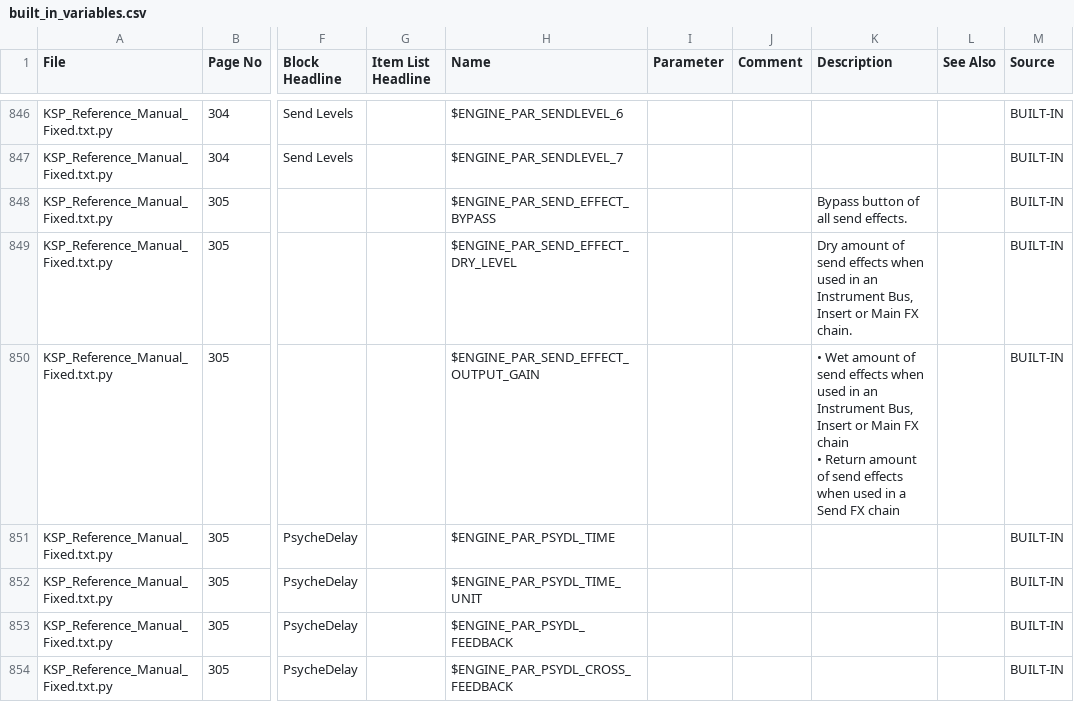
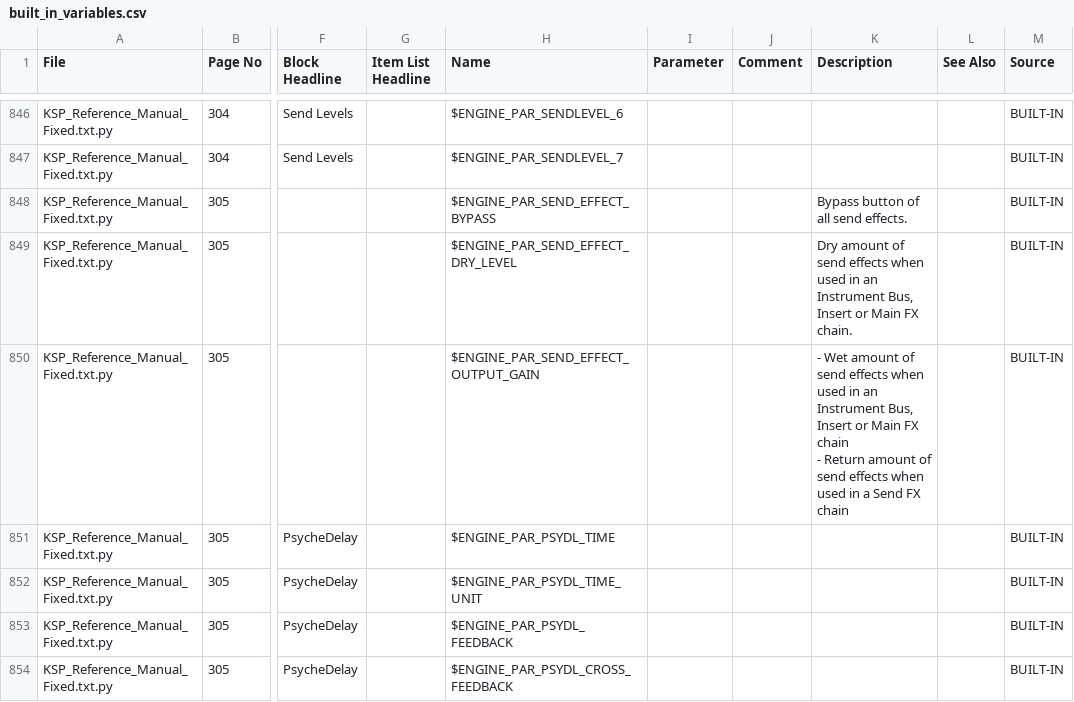
Before and after one commit to moosefriend/vscode-ksp-compiler, a CSV file: doc_parser/out/ksp_7_10/built_in_variables.csv, drawn as a sheet; only a part is shown, gaps mark what is left out; ↵ is a line break in a cell; the diff names each change by its address in the sheet, - before the commit and + after, or states it on an @@ line.

```diff
--- a/doc_parser/out/ksp_7_10/built_in_variables.csv
+++ b/doc_parser/out/ksp_7_10/built_in_variables.csv
-K850 (Description): • Wet amount of send effects when used in an Instrument Bus, Insert or Main FX chain ↵ • Return amount…
+K850 (Description): - Wet amount of send effects when used in an Instrument Bus, Insert or Main FX chain ↵ - Return amount…
```
Also changed, not shown: 3 other files.
